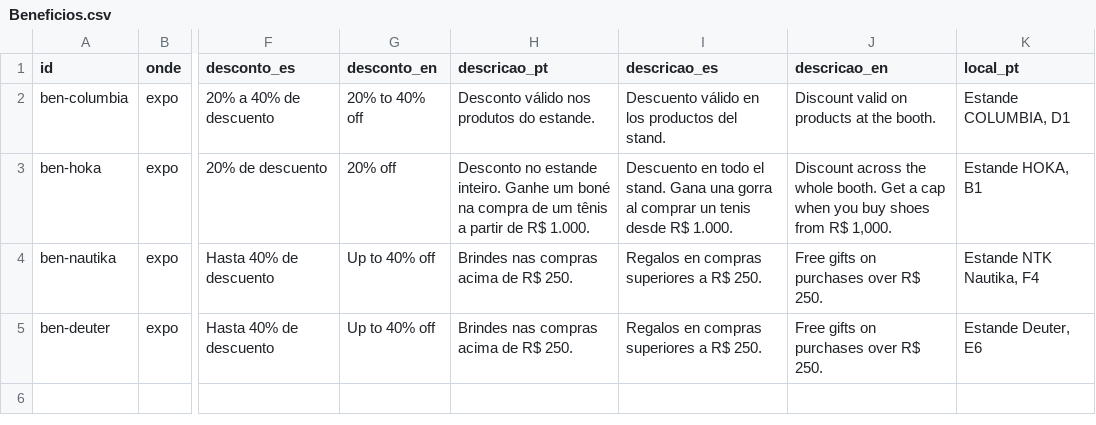
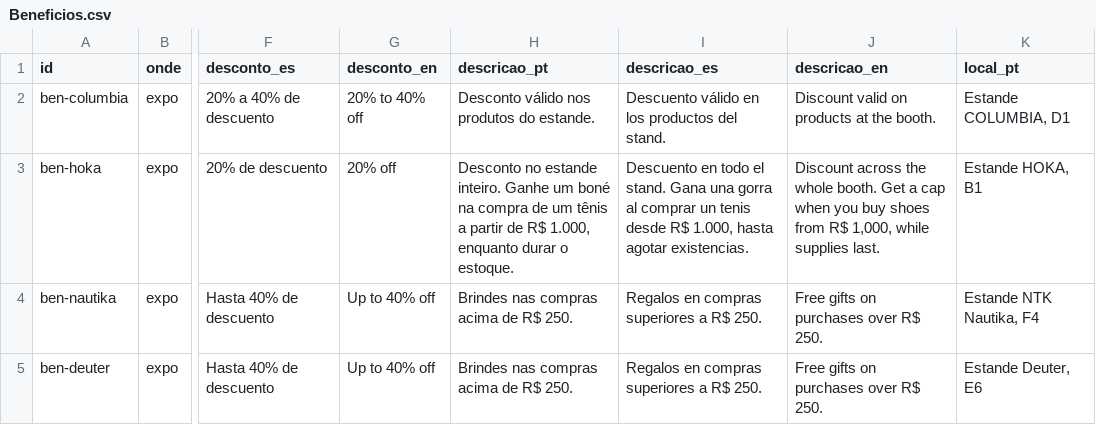
Before and after one commit to app-utmb/utmb-paraty-agenda, a CSV file: planilha/Beneficios.csv, drawn as a sheet; only a part is shown, gaps mark what is left out; the diff names each change by its address in the sheet, - before the commit and + after, or states it on an @@ line.

```diff
--- a/planilha/Beneficios.csv
+++ b/planilha/Beneficios.csv
-H3 (descricao_pt): …de R$ 1.000.
+H3 (descricao_pt): …de R$ 1.000, enquanto durar o estoque.
-I3 (descricao_es): …desde R$ 1.000.
+I3 (descricao_es): …desde R$ 1.000, hasta agotar existencias.
-J3 (descricao_en): …from R$ 1,000.
+J3 (descricao_en): …from R$ 1,000, while supplies last.
```
Also changed, not shown: planilha/Programacao.csv, public/dados/beneficios.tsv, 2 other files.
